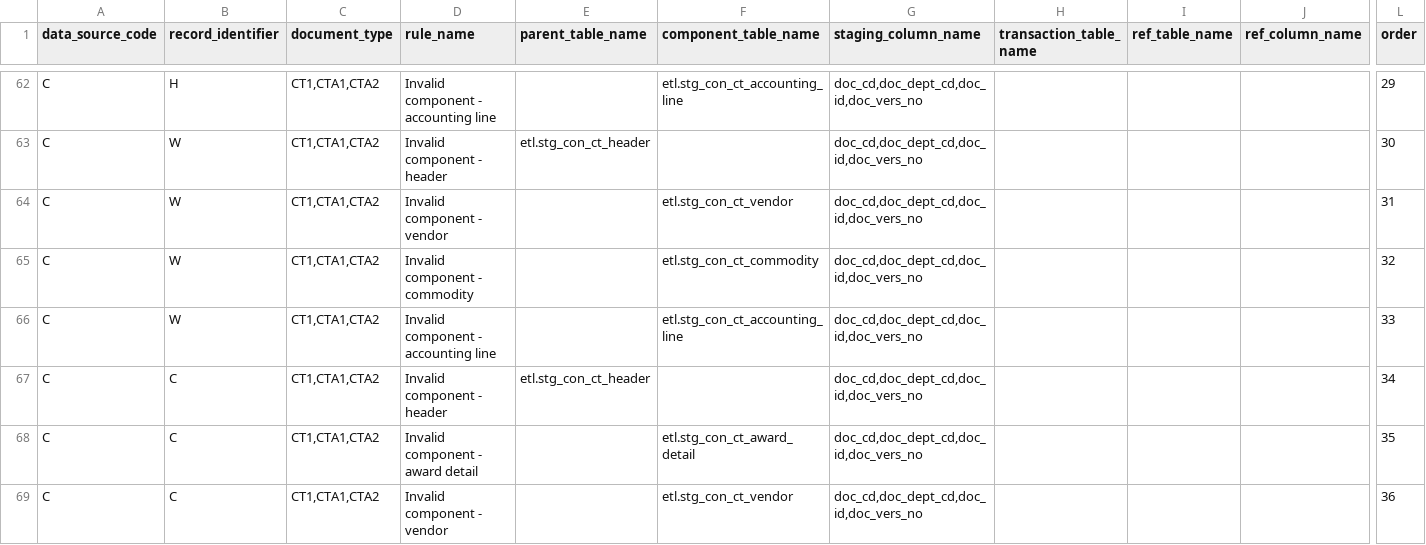
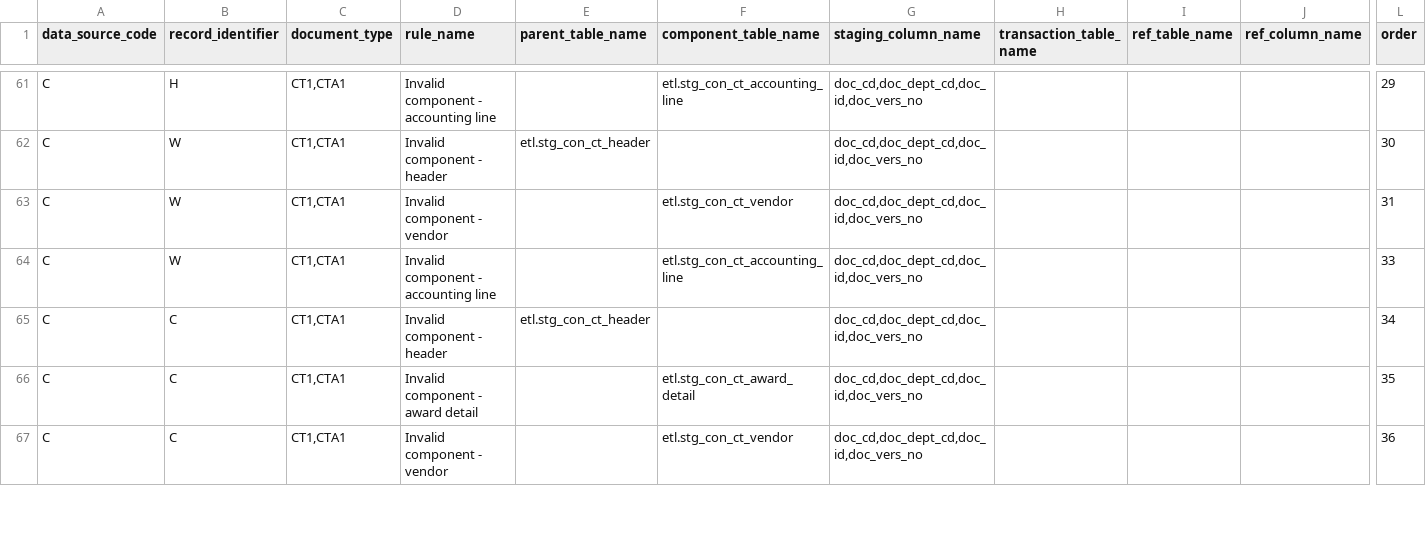
Before and after one commit to vasili4/Checkbook, a CSV file: checkbook/DB scripts/ScriptsForInitialSetUp/ref_validation_rule.csv, drawn as a sheet; only a part is shown, gaps mark what is left out; removed rows and columns are numbered as before the commit, all else as after; rows hold the shown columns only; the diff covers the shown part only; the diff names each change by its address in the sheet, - before the commit and + after, or states it on an @@ line.

```diff
--- a/checkbook/DB scripts/ScriptsForInitialSetUp/ref_validation_rule.csv
+++ b/checkbook/DB scripts/ScriptsForInitialSetUp/ref_validation_rule.csv
-C61:C63 (document_type): CT1,CTA1,CTA2
+C61:C63 (document_type): CT1,CTA1
-row 65: C | W | CT1,CTA1,CTA2 | Invalid component - commodity |  | etl.stg_con_ct_commodity | doc_cd,doc_dept_cd,doc_id,doc_vers_no |  |  |  | 32
-C64:C67 (document_type): CT1,CTA1,CTA2
+C64:C67 (document_type): CT1,CTA1
```
Also changed, not shown: 12 removed rows and 31 edited cells elsewhere in this file, checkbook/DB scripts/ScriptsForInitialSetUp/ref_data_source.csv, 11 other files.
